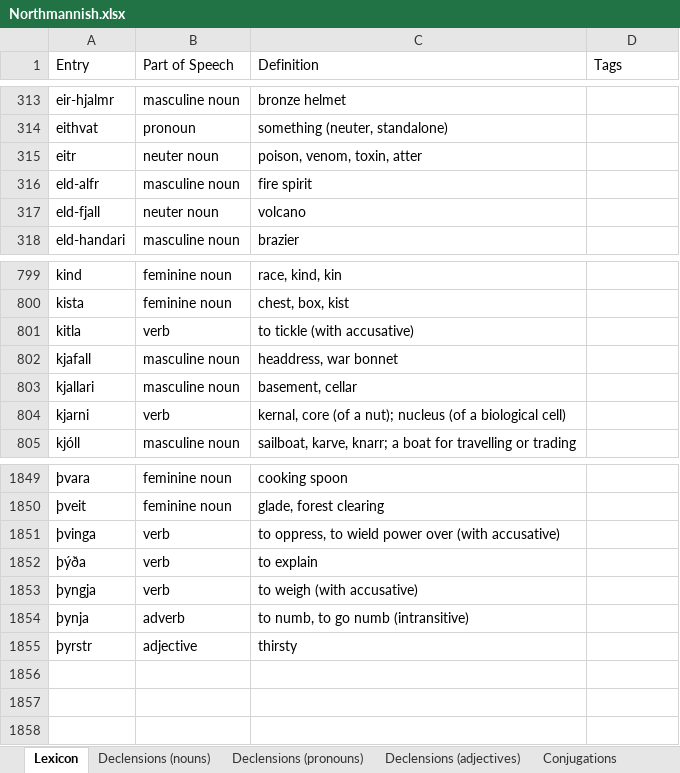
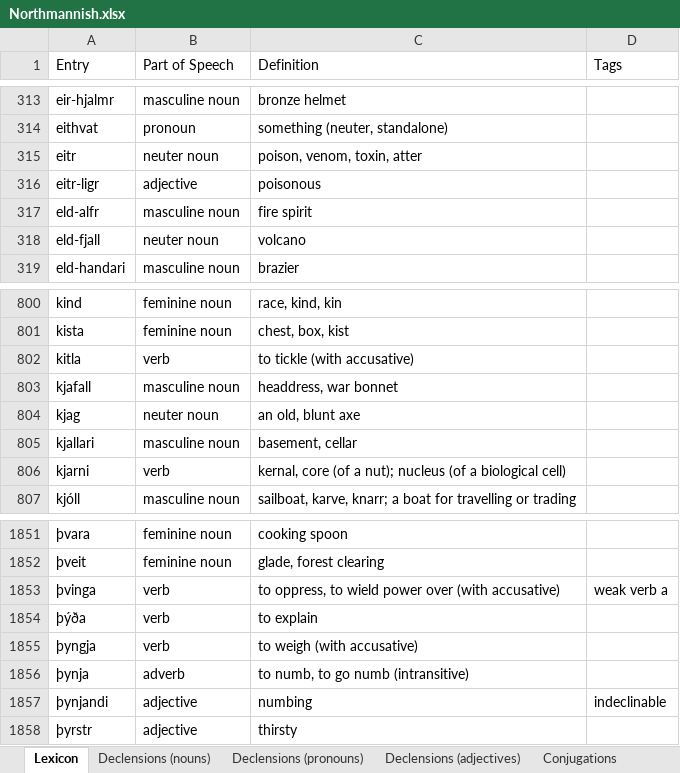
Before and after one commit to Oneo64/Aldraheimr2ndEdition, an Excel workbook: Literature/Languages/Northmannish.xlsx, sheet Lexicon, drawn as a sheet; only a part is shown, gaps mark what is left out; values as stored, in another font and other column widths than the file's, no borders; charts and pictures and table styles not drawn; addresses are those after the commit; the diff names each change by its address in the sheet, - before the commit and + after, or states it on an @@ line.

Commit message:
Update Northmannish.xlsx

```diff
--- a/Literature/Languages/Northmannish.xlsx (sheet Lexicon)
+++ b/Literature/Languages/Northmannish.xlsx (sheet Lexicon)
+row 316: eitr-ligr | adjective | poisonous
+row 804: kjag | neuter noun | an old, blunt axe
-D1853 (Tags): (empty)
+D1853 (Tags): weak verb a
+row 1857: þynjandi | adjective | numbing | indeclinable
```
